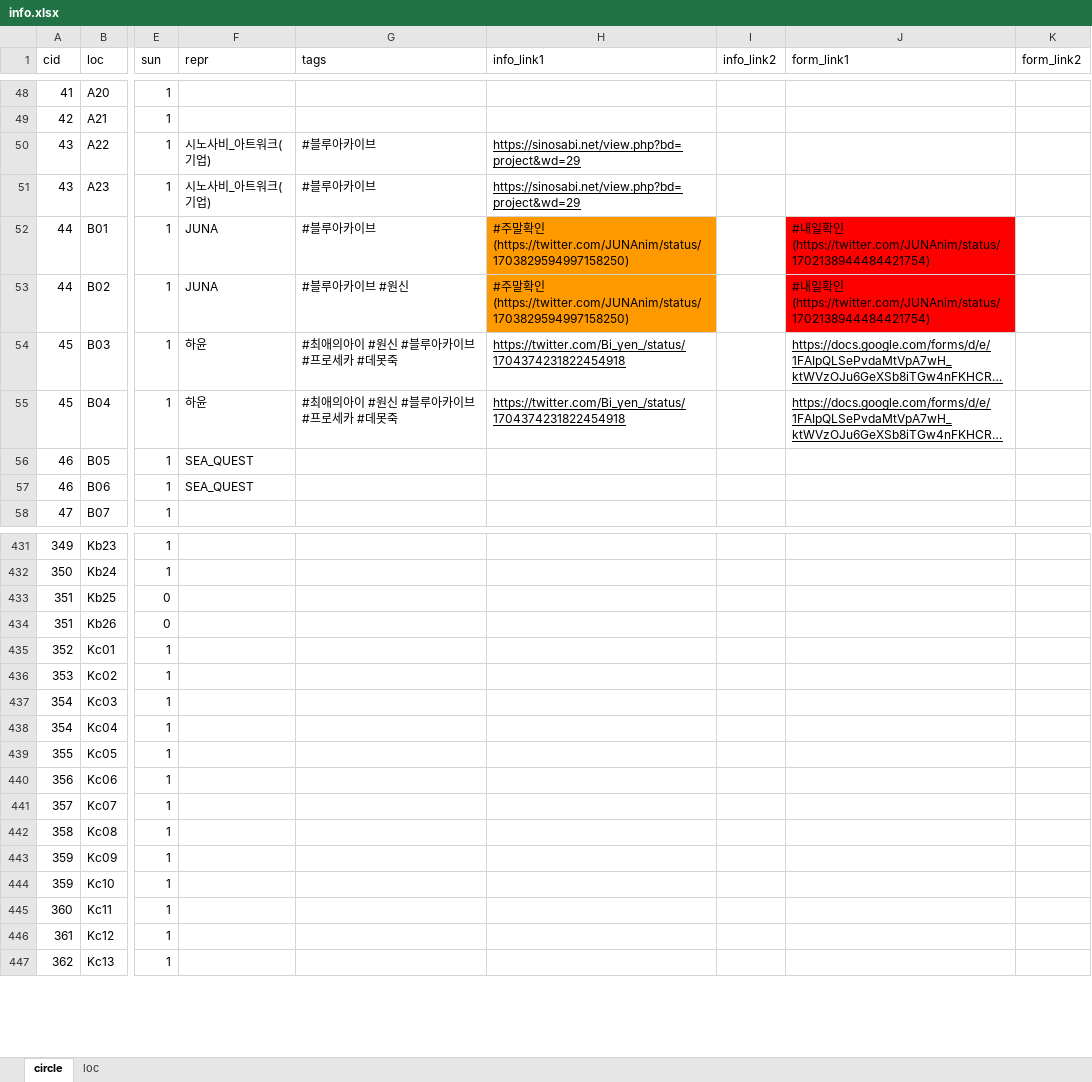
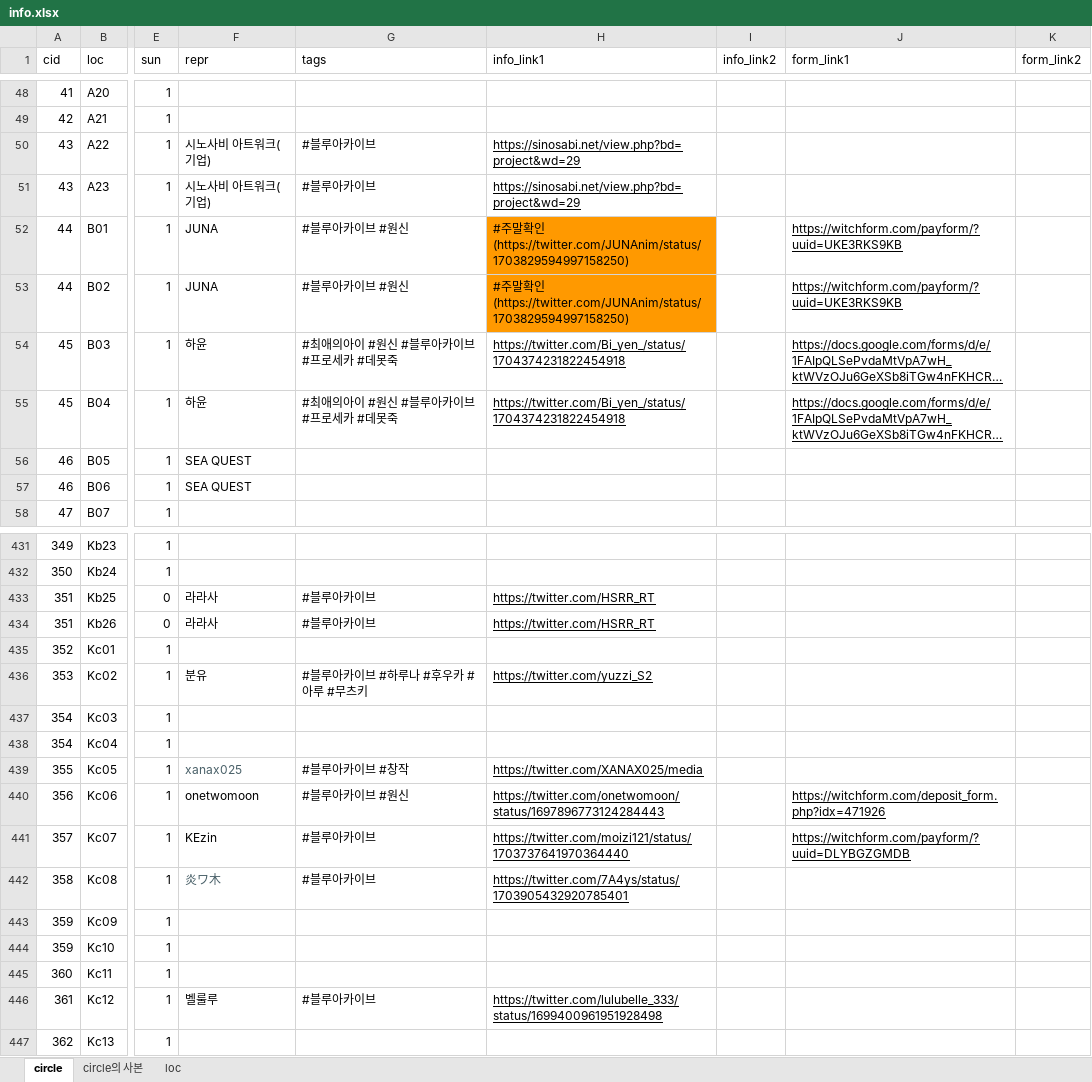
Before and after one commit to nutyworks/illustar, an Excel workbook: info.xlsx, sheet circle, drawn as a sheet; only a part is shown, gaps mark what is left out; long unchanged cells end in …; values as stored, in another font and other column widths than the file's, no borders; charts and pictures not drawn; the diff covers the shown part only; the diff names each change by its address in the sheet, - before the commit and + after, or states it on an @@ line.

```diff
--- a/info.xlsx (sheet circle)
+++ b/info.xlsx (sheet circle)
+sheet tab: circle의 사본
-F50:F51 (repr): 시노사비_아트워크(기업)
+F50:F51 (repr): 시노사비 아트워크(기업)
-G52 (tags): #블루아카이브
+G52 (tags): #블루아카이브 #원신
-J52:J53 (form_link1): #내일확인(https://twitter.com/JUNAnim/status/1702138944484421754)
+J52:J53 (form_link1): https://witchform.com/payform/?uuid=UKE3RKS9KB
@@ J52:J53 fill: #FF0000 → none, underline: off → on @@
-F56:F57 (repr): SEA_QUEST
+F56:F57 (repr): SEA QUEST
-F433:F434 (repr): (empty)
+F433:F434 (repr): 라라사
-G433:G434 (tags): (empty)
+G433:G434 (tags): #블루아카이브
-H433:H434 (info_link1): (empty)
+H433:H434 (info_link1): https://twitter.com/HSRR_RT
-F436 (repr): (empty)
+F436 (repr): 분유
-G436 (tags): (empty)
+G436 (tags): #블루아카이브 #하루나 #후우카 #아루 #무츠키
-H436 (info_link1): (empty)
+H436 (info_link1): https://twitter.com/yuzzi_S2
-F439 (repr): (empty)
+F439 (repr): xanax025
-G439 (tags): (empty)
+G439 (tags): #블루아카이브 #창작
-H439 (info_link1): (empty)
+H439 (info_link1): https://twitter.com/XANAX025/media
-F440 (repr): (empty)
+F440 (repr): onetwomoon
-G440 (tags): (empty)
+G440 (tags): #블루아카이브 #원신
-H440 (info_link1): (empty)
+H440 (info_link1): https://twitter.com/onetwomoon/status/1697896773124284443
-J440 (form_link1): (empty)
+J440 (form_link1): https://witchform.com/deposit_form.php?idx=471926
-F441 (repr): (empty)
+F441 (repr): KEzin
-G441:G442 (tags): (empty)
+G441:G442 (tags): #블루아카이브
-H441 (info_link1): (empty)
+H441 (info_link1): https://twitter.com/moizi121/status/1703737641970364440
-J441 (form_link1): (empty)
+J441 (form_link1): https://witchform.com/payform/?uuid=DLYBGZGMDB
-F442 (repr): (empty)
+F442 (repr): 炎ワ木
-H442 (info_link1): (empty)
+H442 (info_link1): https://twitter.com/7A4ys/status/1703905432920785401
-F446 (repr): (empty)
+F446 (repr): 벨룰루
-G446 (tags): (empty)
+G446 (tags): #블루아카이브
-H446 (info_link1): (empty)
+H446 (info_link1): https://twitter.com/lulubelle_333/status/1699400961951928498
```
Also changed, not shown: 13 added rows and 182 edited cells elsewhere in this sheet, sheet loc, formulas that keep their value, charts or pictures, 7 other files.
